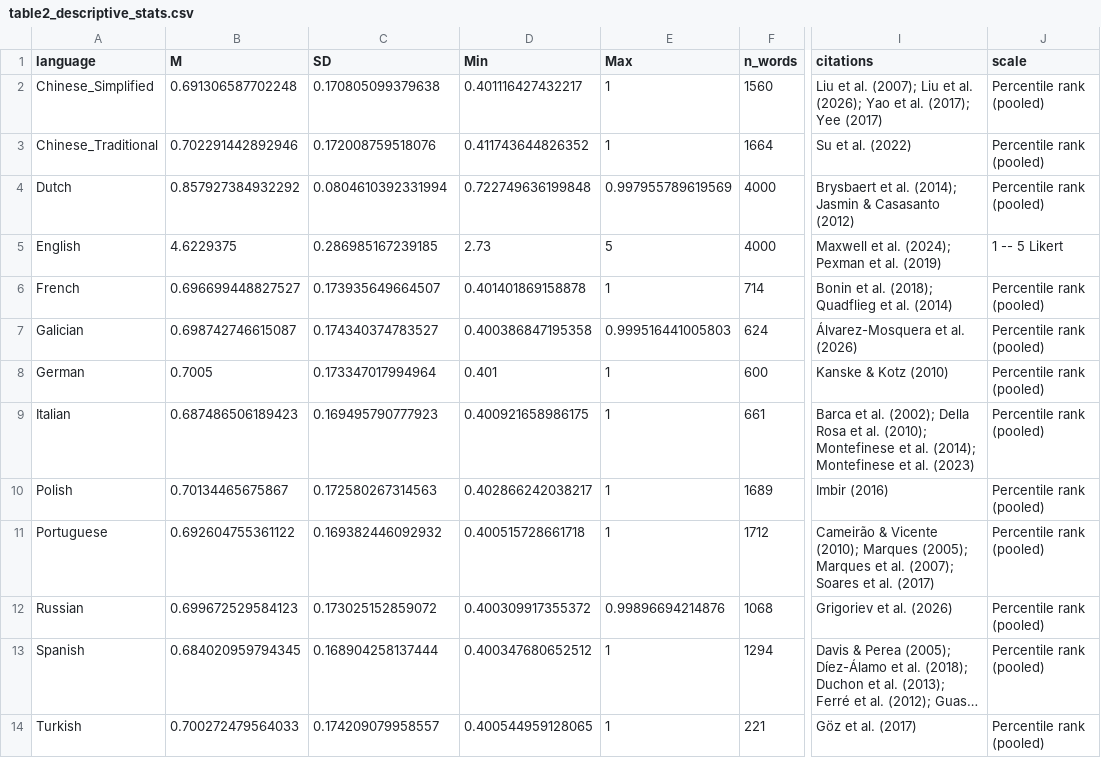
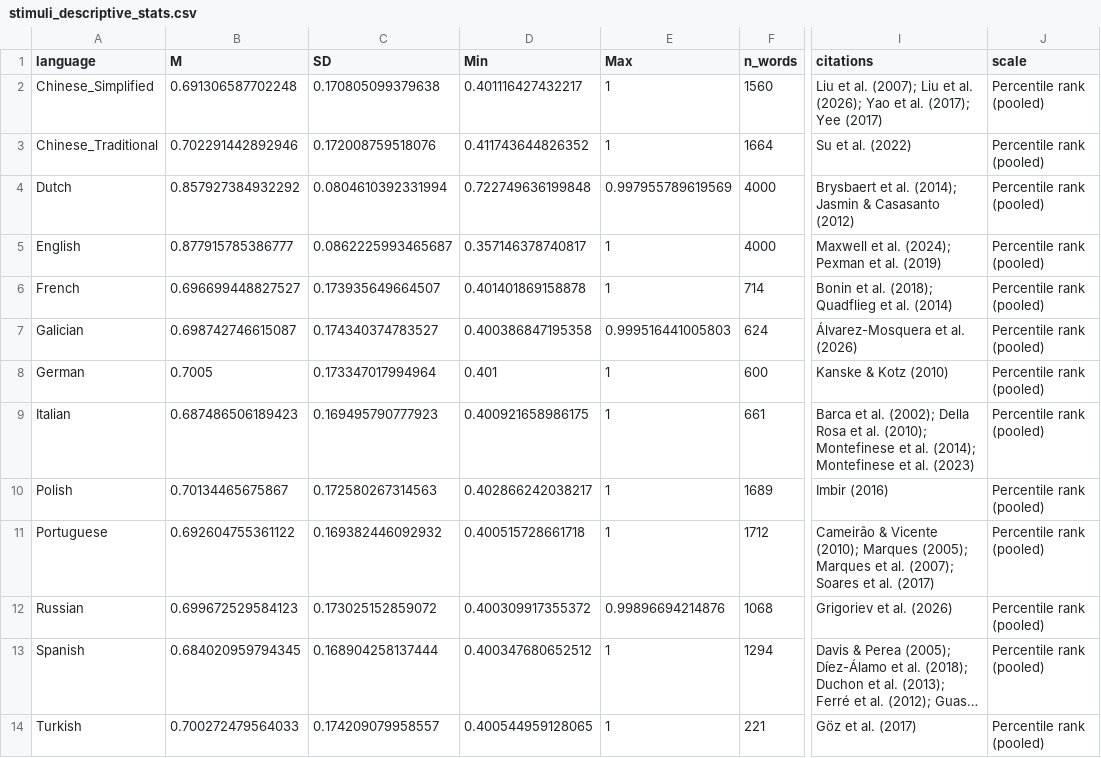
Before and after one commit to many-languages/ManyUses, a CSV file: 01-Stimuli/stimuli_descriptive_stats.csv (was 01-Stimuli/table2_descriptive_stats.csv), drawn as a sheet; only a part is shown, gaps mark what is left out; long unchanged cells end in …; the diff names each change by its address in the sheet, - before the commit and + after, or states it on an @@ line.

```diff
--- a/01-Stimuli/table2_descriptive_stats.csv
+++ b/01-Stimuli/stimuli_descriptive_stats.csv
-B5 (M): 4.6229375
+B5 (M): 0.877915785386777
-C5 (SD): 0.286985167239185
+C5 (SD): 0.0862225993465687
-D5 (Min): 2.73
+D5 (Min): 0.357146378740817
-E5 (Max): 5
+E5 (Max): 1
-J5 (scale): 1 -- 5 Likert
+J5 (scale): Percentile rank (pooled)
```
Also changed, not shown: 01-Stimuli/raw_stats_by_source.csv, 7 other files.
